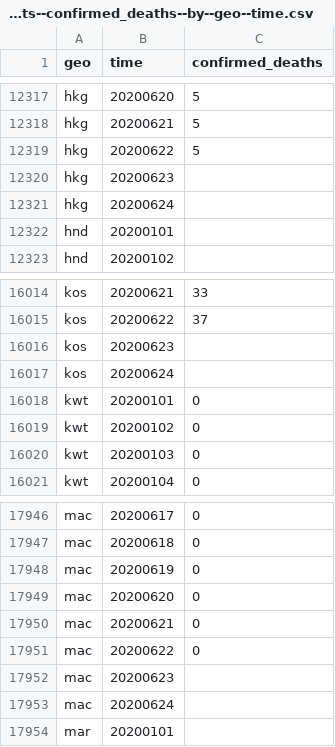
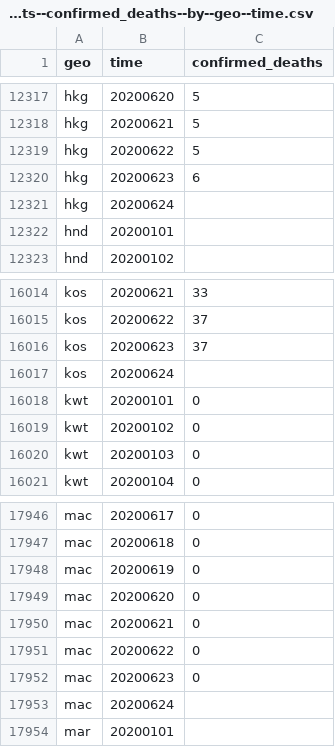
Before and after one commit to open-numbers/ddf--open_numbers--covid_government_response, a CSV file: ddf--datapoints--confirmed_deaths--by--geo--time.csv, drawn as a sheet; only a part is shown, gaps mark what is left out.

```diff
--- a/ddf--datapoints--confirmed_deaths--by--geo--time.csv
+++ b/ddf--datapoints--confirmed_deaths--by--geo--time.csv
@@ -12319,3 +12319,3 @@ hkg,20200621,5
 hkg,20200622,5
-hkg,20200623,
+hkg,20200623,6
 hkg,20200624,
@@ -16015,3 +16015,3 @@ kos,20200621,33
 kos,20200622,37
-kos,20200623,
+kos,20200623,37
 kos,20200624,
@@ -17951,3 +17951,3 @@ mac,20200621,0
 mac,20200622,0
-mac,20200623,
+mac,20200623,0
 mac,20200624,
```
Also changed, not shown: ddf--datapoints--confirmed_cases--by--geo--time.csv, etl/scripts/_debug/datapoints-harmonized/ddf--datapoints--confirmed_cases--by--country--day.csv, 2 other files.
